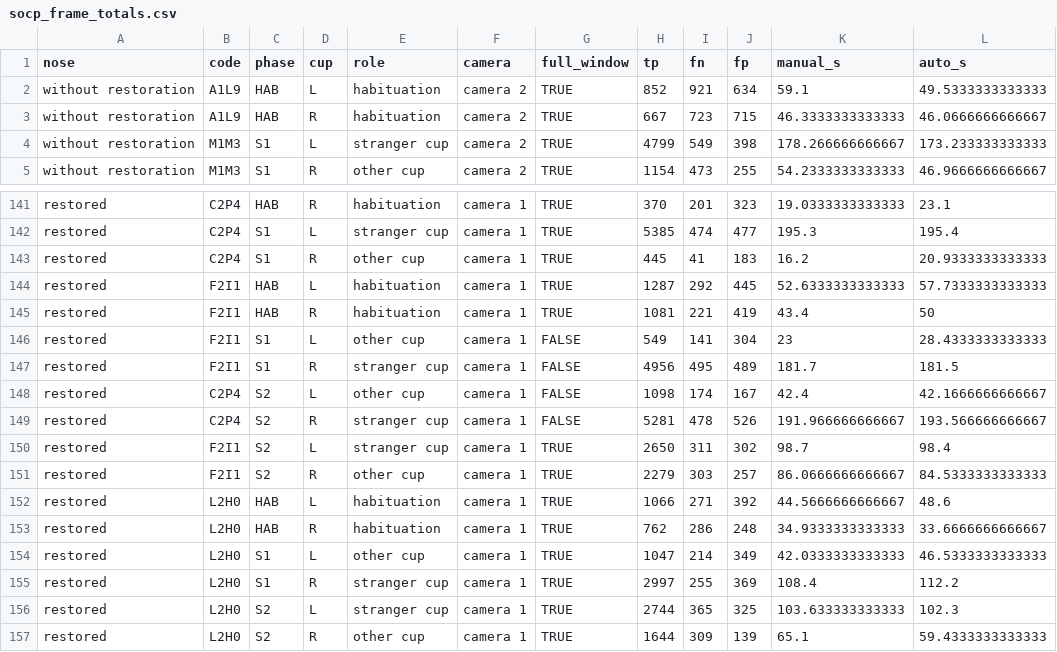
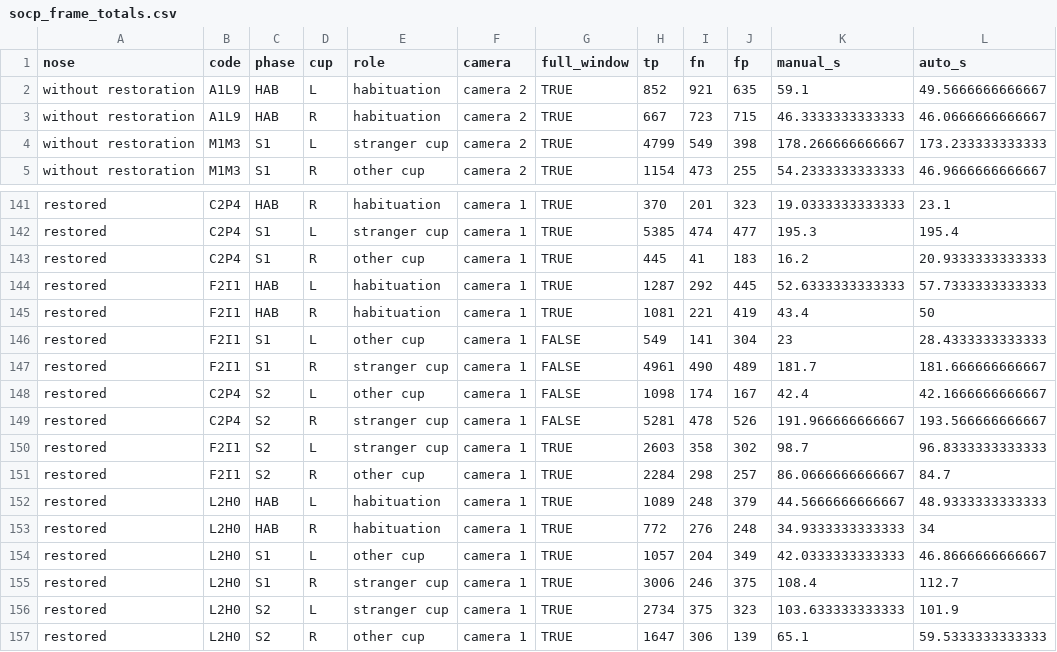
Before and after one commit to topohl/SLEAPanalyzer, a CSV file: validation/exp9_boris/results/socp_frame_totals.csv, drawn as a sheet; only a part is shown, gaps mark what is left out; the diff covers the shown part only.

```diff
--- a/validation/exp9_boris/results/socp_frame_totals.csv
+++ b/validation/exp9_boris/results/socp_frame_totals.csv
@@ -1,3 +1,3 @@
 nose,code,phase,cup,role,camera,full_window,tp,fn,fp,manual_s,auto_s
-without restoration,A1L9,HAB,L,habituation,camera 2,TRUE,852,921,634,59.1,49.5333333333333
+without restoration,A1L9,HAB,L,habituation,camera 2,TRUE,852,921,635,59.1,49.5666666666667
 without restoration,A1L9,HAB,R,habituation,camera 2,TRUE,667,723,715,46.3333333333333,46.0666666666667
@@ -146,12 +146,12 @@ restored,F2I1,HAB,R,habituation,camera 1,TRUE,1081,221,419,43.4,50
 restored,F2I1,S1,L,other cup,camera 1,FALSE,549,141,304,23,28.4333333333333
-restored,F2I1,S1,R,stranger cup,camera 1,FALSE,4956,495,489,181.7,181.5
+restored,F2I1,S1,R,stranger cup,camera 1,FALSE,4961,490,489,181.7,181.666666666667
 restored,C2P4,S2,L,other cup,camera 1,FALSE,1098,174,167,42.4,42.1666666666667
 restored,C2P4,S2,R,stranger cup,camera 1,FALSE,5281,478,526,191.966666666667,193.566666666667
-restored,F2I1,S2,L,stranger cup,camera 1,TRUE,2650,311,302,98.7,98.4
-restored,F2I1,S2,R,other cup,camera 1,TRUE,2279,303,257,86.0666666666667,84.5333333333333
-restored,L2H0,HAB,L,habituation,camera 1,TRUE,1066,271,392,44.5666666666667,48.6
-restored,L2H0,HAB,R,habituation,camera 1,TRUE,762,286,248,34.9333333333333,33.6666666666667
-restored,L2H0,S1,L,other cup,camera 1,TRUE,1047,214,349,42.0333333333333,46.5333333333333
-restored,L2H0,S1,R,stranger cup,camera 1,TRUE,2997,255,369,108.4,112.2
-restored,L2H0,S2,L,stranger cup,camera 1,TRUE,2744,365,325,103.633333333333,102.3
-restored,L2H0,S2,R,other cup,camera 1,TRUE,1644,309,139,65.1,59.4333333333333
+restored,F2I1,S2,L,stranger cup,camera 1,TRUE,2603,358,302,98.7,96.8333333333333
+restored,F2I1,S2,R,other cup,camera 1,TRUE,2284,298,257,86.0666666666667,84.7
+restored,L2H0,HAB,L,habituation,camera 1,TRUE,1089,248,379,44.5666666666667,48.9333333333333
+restored,L2H0,HAB,R,habituation,camera 1,TRUE,772,276,248,34.9333333333333,34
+restored,L2H0,S1,L,other cup,camera 1,TRUE,1057,204,349,42.0333333333333,46.8666666666667
+restored,L2H0,S1,R,stranger cup,camera 1,TRUE,3006,246,375,108.4,112.7
+restored,L2H0,S2,L,stranger cup,camera 1,TRUE,2734,375,323,103.633333333333,101.9
+restored,L2H0,S2,R,other cup,camera 1,TRUE,1647,306,139,65.1,59.5333333333333
```
Also changed, not shown: 127 edited cells elsewhere in this file, validation/exp9_boris/results/socp_bout_sessions.csv, validation/exp9_boris/results/socp_frame_distance.csv, 25 other files.
